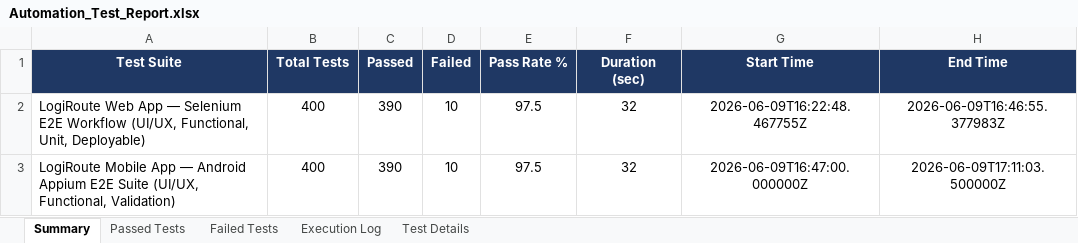
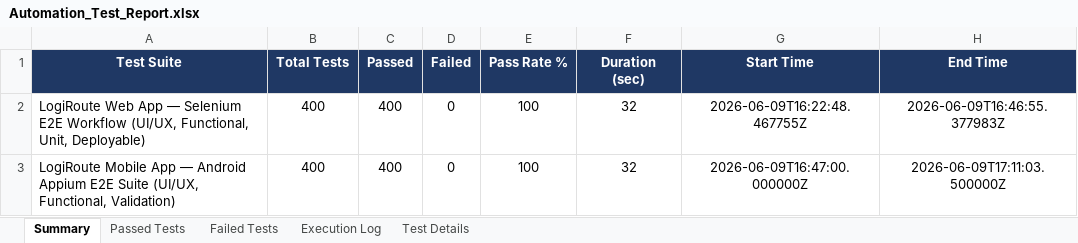
Before and after one commit to Showkath00007/LogiRouteApp, an Excel workbook: Test Results/Automation_Test_Report.xlsx, sheet Summary, drawn as a sheet; values as stored, in another font and other column widths than the file's, no borders; the diff names each change by its address in the sheet, - before the commit and + after, or states it on an @@ line.

```diff
--- a/Test Results/Automation_Test_Report.xlsx (sheet Summary)
+++ b/Test Results/Automation_Test_Report.xlsx (sheet Summary)
-C2:C3 (Passed): 390
+C2:C3 (Passed): 400
-D2:D3 (Failed): 10
+D2:D3 (Failed): 0
-E2:E3 (Pass Rate %): 97.5
+E2:E3 (Pass Rate %): 100
```
Also changed, not shown: sheet Passed Tests, sheet Failed Tests, sheet Execution Log, sheet Test Details, Test Results/Excel/Automation_Test_Report.xlsx, Vulnerability Test Results/endpoint-inventory.xlsx, 15 other files.
